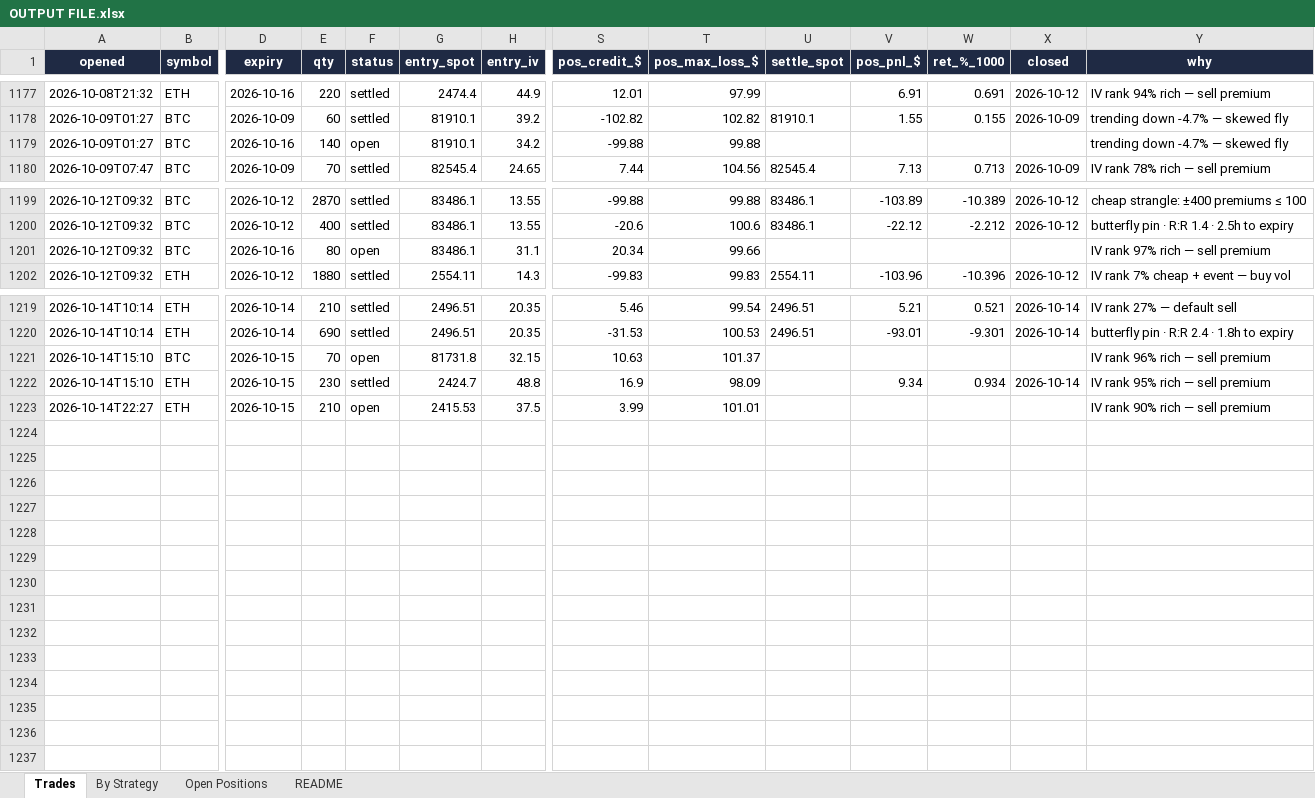
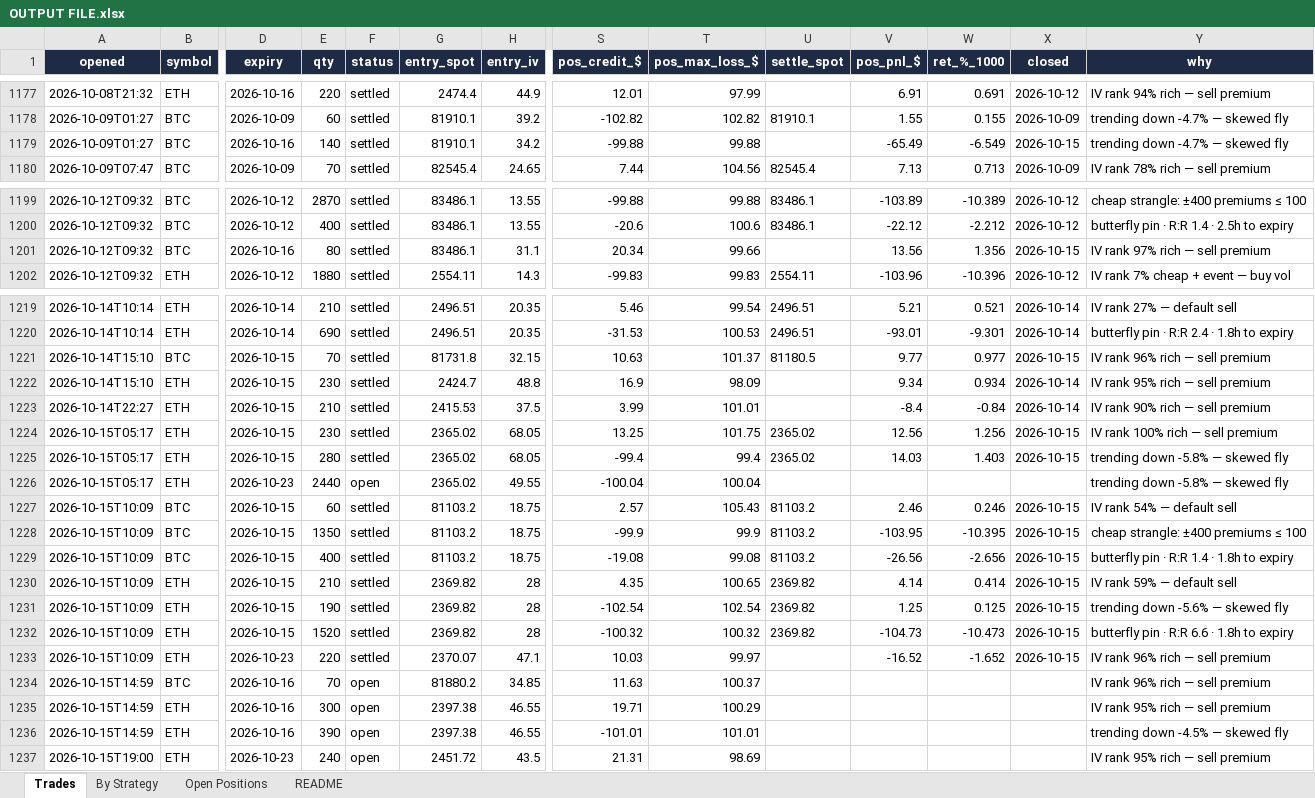
Before and after one commit to Ayushtambi2011/deltahedge-bot, an Excel workbook: OUTPUT FILE.xlsx, sheet Trades, drawn as a sheet; only a part is shown, gaps mark what is left out; values as stored, in another font and other column widths than the file's, no borders; rows hold the shown columns only; the diff covers the shown part only; the diff names each change by its address in the sheet, - before the commit and + after, or states it on an @@ line.

```diff
--- a/OUTPUT FILE.xlsx (sheet Trades)
+++ b/OUTPUT FILE.xlsx (sheet Trades)
-F1179 (status): open
+F1179 (status): settled
-V1179 (pos_pnl_$): (empty)
+V1179 (pos_pnl_$): -65.49
-W1179 (ret_%_1000): (empty)
+W1179 (ret_%_1000): -6.549
-X1179 (closed): (empty)
+X1179 (closed): 2026-10-15
-F1201 (status): open
+F1201 (status): settled
-V1201 (pos_pnl_$): (empty)
+V1201 (pos_pnl_$): 13.56
-W1201 (ret_%_1000): (empty)
+W1201 (ret_%_1000): 1.356
-X1201 (closed): (empty)
+X1201 (closed): 2026-10-15
-F1221 (status): open
+F1221 (status): settled
-U1221 (settle_spot): (empty)
+U1221 (settle_spot): 81180.5
-V1221 (pos_pnl_$): (empty)
+V1221 (pos_pnl_$): 9.77
-W1221 (ret_%_1000): (empty)
+W1221 (ret_%_1000): 0.977
-X1221 (closed): (empty)
+X1221 (closed): 2026-10-15
-F1223 (status): open
+F1223 (status): settled
-V1223 (pos_pnl_$): (empty)
+V1223 (pos_pnl_$): -8.4
-W1223 (ret_%_1000): (empty)
+W1223 (ret_%_1000): -0.84
-X1223 (closed): (empty)
+X1223 (closed): 2026-10-14
+row 1224: 2026-10-15T05:17 | ETH | 2026-10-15 | 230 | settled | 2365.02 | 68.05 | 13.25 | 101.75 | 2365.02 | 12.56 | 1.256 | 2026-10-15 | IV rank 100% rich — sell premium
+row 1225: 2026-10-15T05:17 | ETH | 2026-10-15 | 280 | settled | 2365.02 | 68.05 | -99.4 | 99.4 | 2365.02 | 14.03 | 1.403 | 2026-10-15 | trending down -5.8% — skewed fly
+row 1226: 2026-10-15T05:17 | ETH | 2026-10-23 | 2440 | open | 2365.02 | 49.55 | -100.04 | 100.04 |  |  |  |  | trending down -5.8% — skewed fly
+row 1227: 2026-10-15T10:09 | BTC | 2026-10-15 | 60 | settled | 81103.2 | 18.75 | 2.57 | 105.43 | 81103.2 | 2.46 | 0.246 | 2026-10-15 | IV rank 54% — default sell
+row 1228: 2026-10-15T10:09 | BTC | 2026-10-15 | 1350 | settled | 81103.2 | 18.75 | -99.9 | 99.9 | 81103.2 | -103.95 | -10.395 | 2026-10-15 | cheap strangle: ±400 premiums ≤ 100
+row 1229: 2026-10-15T10:09 | BTC | 2026-10-15 | 400 | settled | 81103.2 | 18.75 | -19.08 | 99.08 | 81103.2 | -26.56 | -2.656 | 2026-10-15 | butterfly pin · R:R 1.4 · 1.8h to expiry
+row 1230: 2026-10-15T10:09 | ETH | 2026-10-15 | 210 | settled | 2369.82 | 28 | 4.35 | 100.65 | 2369.82 | 4.14 | 0.414 | 2026-10-15 | IV rank 59% — default sell
+row 1231: 2026-10-15T10:09 | ETH | 2026-10-15 | 190 | settled | 2369.82 | 28 | -102.54 | 102.54 | 2369.82 | 1.25 | 0.125 | 2026-10-15 | trending down -5.6% — skewed fly
+row 1232: 2026-10-15T10:09 | ETH | 2026-10-15 | 1520 | settled | 2369.82 | 28 | -100.32 | 100.32 | 2369.82 | -104.73 | -10.473 | 2026-10-15 | butterfly pin · R:R 6.6 · 1.8h to expiry
+row 1233: 2026-10-15T10:09 | ETH | 2026-10-23 | 220 | settled | 2370.07 | 47.1 | 10.03 | 99.97 |  | -16.52 | -1.652 | 2026-10-15 | IV rank 96% rich — sell premium
+row 1234: 2026-10-15T14:59 | BTC | 2026-10-16 | 70 | open | 81880.2 | 34.85 | 11.63 | 100.37 |  |  |  |  | IV rank 96% rich — sell premium
+row 1235: 2026-10-15T14:59 | ETH | 2026-10-16 | 300 | open | 2397.38 | 46.55 | 19.71 | 100.29 |  |  |  |  | IV rank 95% rich — sell premium
+row 1236: 2026-10-15T14:59 | ETH | 2026-10-16 | 390 | open | 2397.38 | 46.55 | -101.01 | 101.01 |  |  |  |  | trending down -4.5% — skewed fly
+row 1237: 2026-10-15T19:00 | ETH | 2026-10-23 | 240 | open | 2451.72 | 43.5 | 21.31 | 98.69 |  |  |  |  | IV rank 95% rich — sell premium
```
Also changed, not shown: 4 edited cells elsewhere in this sheet, sheet Open Positions, sheet By Strategy, sheet README, 1 other file.
